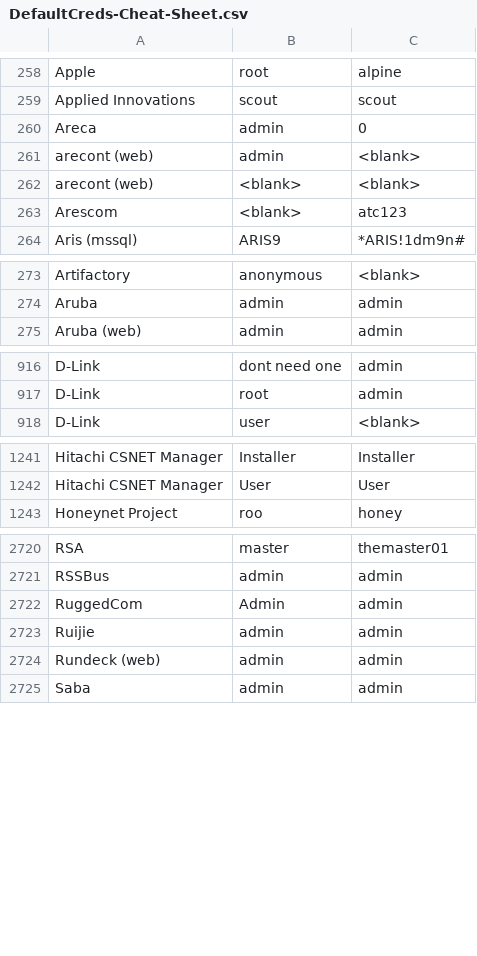
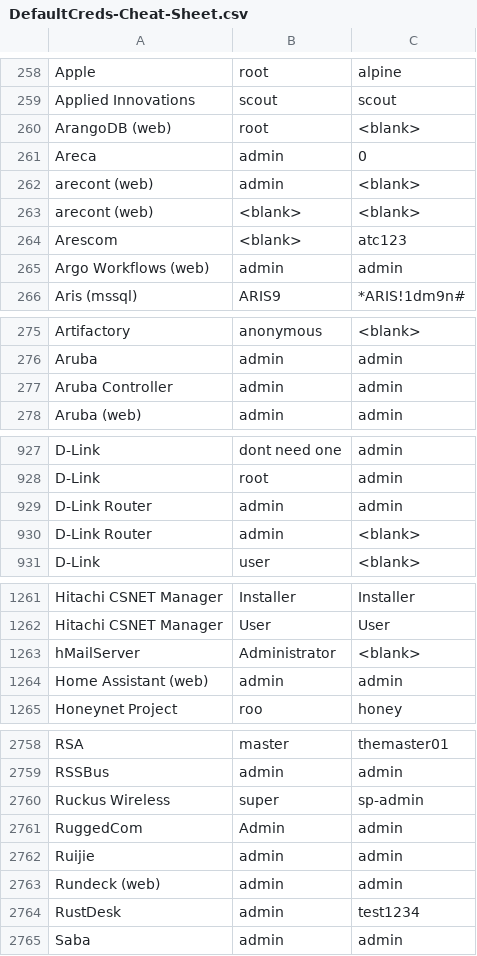
Before and after one commit to ihebski/DefaultCreds-cheat-sheet, a CSV file: DefaultCreds-Cheat-Sheet.csv, drawn as a sheet; only a part is shown, gaps mark what is left out; the diff covers the shown part only; the diff names each change by its address in the sheet, - before the commit and + after, or states it on an @@ line.

Commit message:
Add 50 default credentials: printers, routers, databases, CMS, monitoring, virtualization

```diff
--- a/DefaultCreds-Cheat-Sheet.csv
+++ b/DefaultCreds-Cheat-Sheet.csv
+row 260: ArangoDB (web) | root | <blank>
+row 265: Argo Workflows (web) | admin | admin
+row 277: Aruba Controller | admin | admin
+row 929: D-Link Router | admin | admin
+row 930: D-Link Router | admin | <blank>
+row 1263: hMailServer | Administrator | <blank>
+row 1264: Home Assistant (web) | admin | admin
+row 2760: Ruckus Wireless | super | sp-admin
+row 2764: RustDesk | admin | test1234
```
Also changed, not shown: 41 added rows elsewhere in this file.
